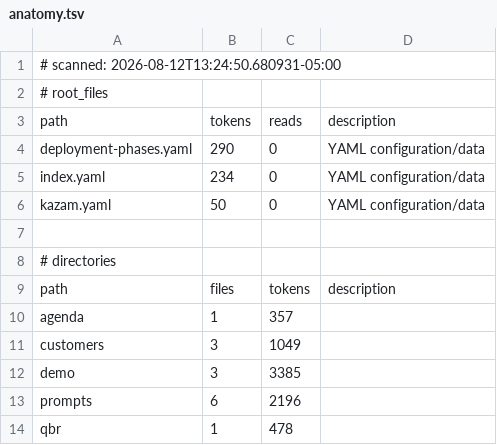
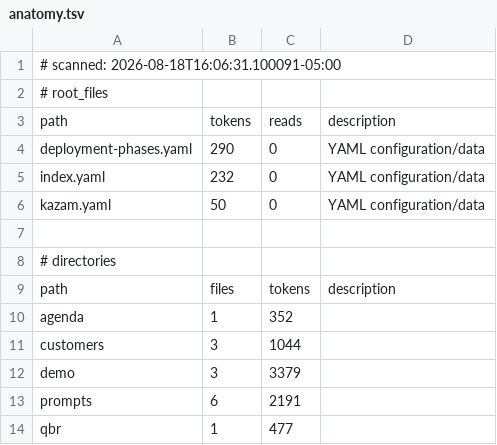
Before and after one commit to tdiderich/kazam, a TSV file: examples/kb/.kazam/ctx/anatomy.tsv, drawn as a sheet.

```diff
--- a/examples/kb/.kazam/ctx/anatomy.tsv
+++ b/examples/kb/.kazam/ctx/anatomy.tsv
@@ -1,2 +1,2 @@
-# scanned: 2026-08-12T13:24:50.680931-05:00
+# scanned: 2026-08-18T16:06:31.100091-05:00
 # root_files
@@ -4,3 +4,3 @@ path	tokens	reads	description
 deployment-phases.yaml	290	0	YAML configuration/data
-index.yaml	234	0	YAML configuration/data
+index.yaml	232	0	YAML configuration/data
 kazam.yaml	50	0	YAML configuration/data
@@ -9,6 +9,6 @@ kazam.yaml	50	0	YAML configuration/data
 path	files	tokens	description
-agenda	1	357	
-customers	3	1049	
-demo	3	3385	
-prompts	6	2196	
-qbr	1	478	
+agenda	1	352	
+customers	3	1044	
+demo	3	3379	
+prompts	6	2191	
+qbr	1	477	
```
Also changed, not shown: examples/kb/.kazam/ctx/anatomy/prompts.tsv, 8 other files.
